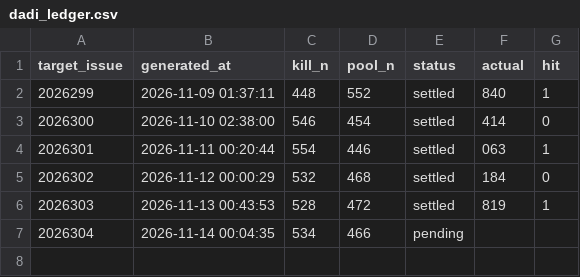
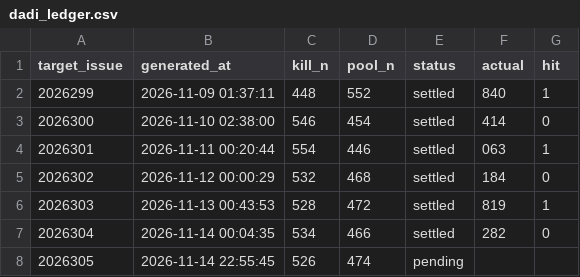
Before and after one commit to suwei8/pinble-actions, a CSV file: experiments/dadi_ledger.csv, drawn as a sheet.

```diff
--- a/experiments/dadi_ledger.csv
+++ b/experiments/dadi_ledger.csv
@@ -6,2 +6,3 @@
 2026303,2026-11-13 00:43:53,528,472,settled,819,1
-2026304,2026-11-14 00:04:35,534,466,pending,,
+2026304,2026-11-14 00:04:35,534,466,settled,282,0
+2026305,2026-11-14 22:55:45,526,474,pending,,
```
Also changed, not shown: 1 other file.
